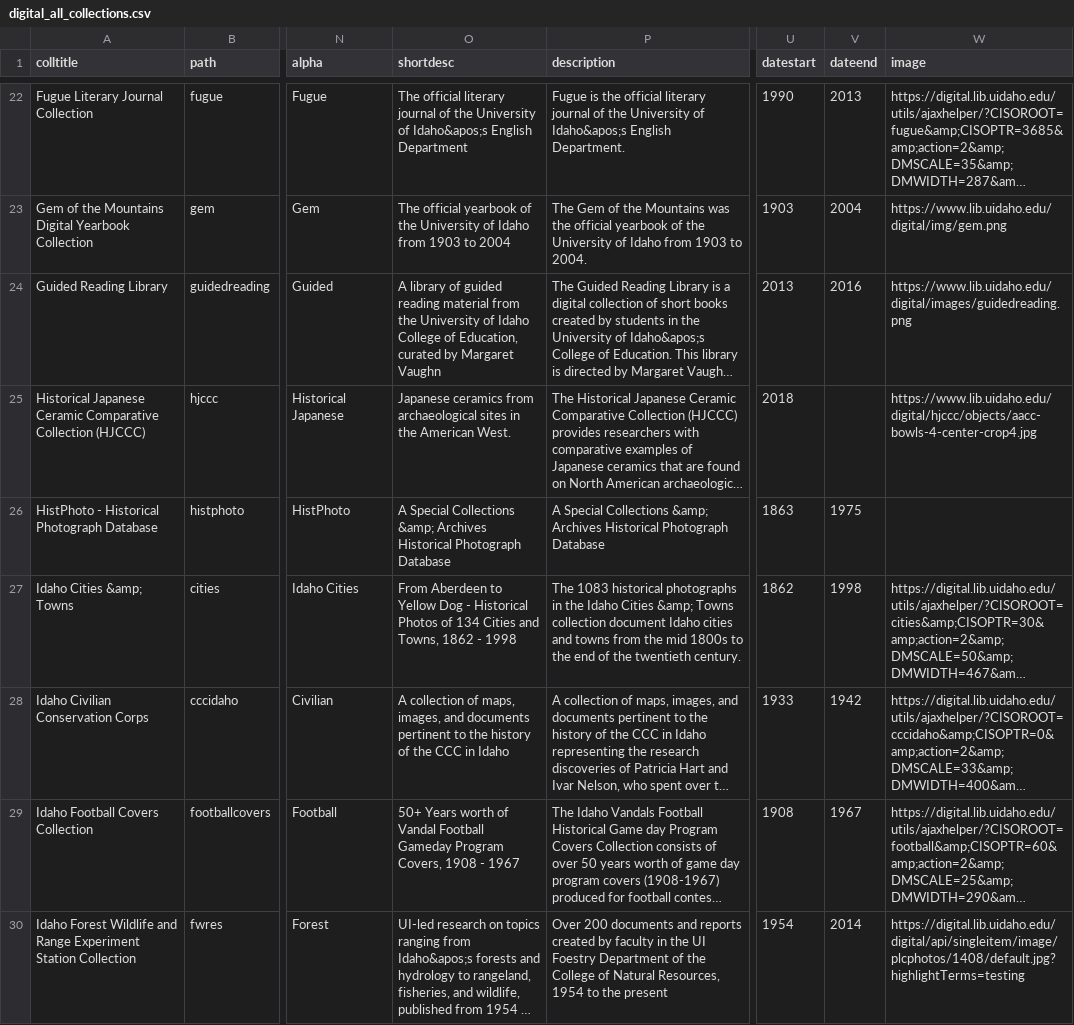
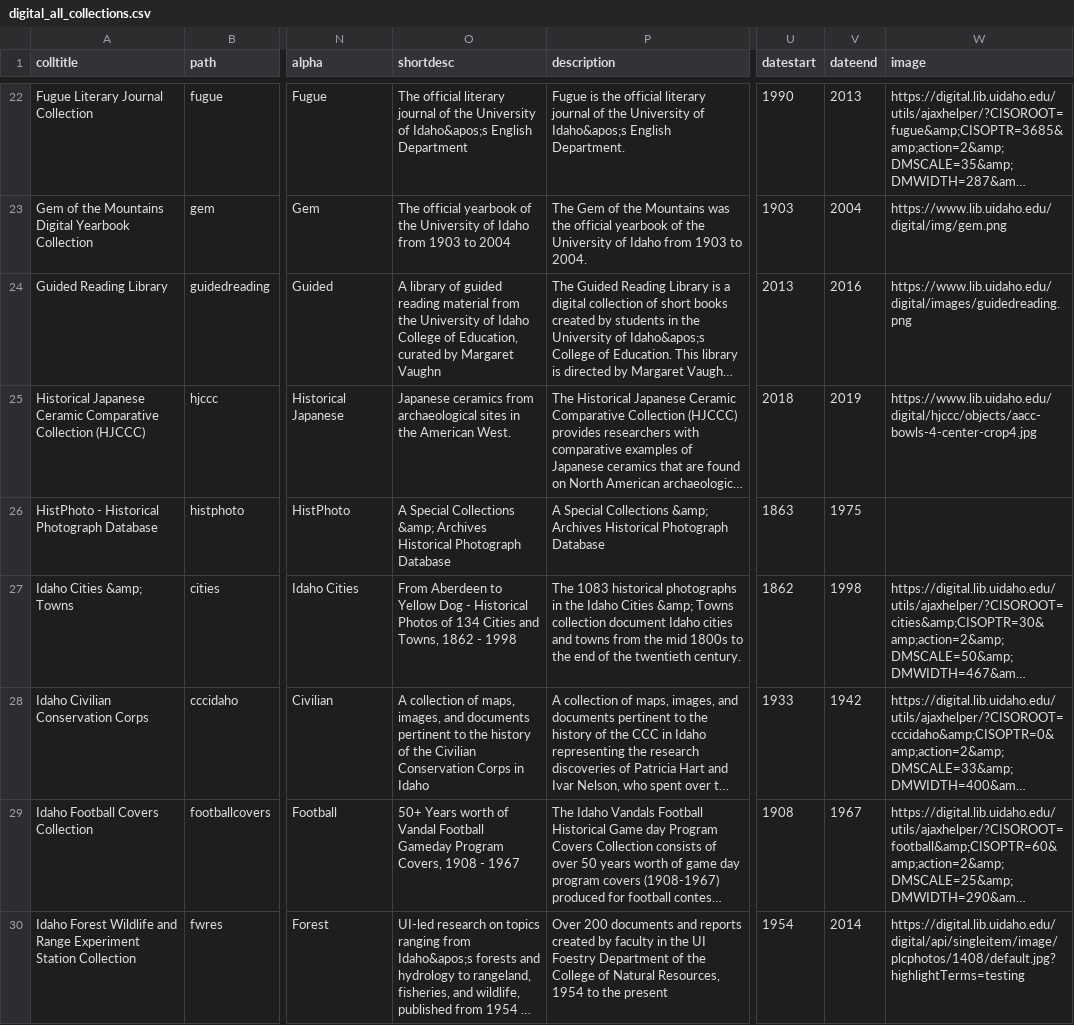
Before and after one commit to uidaholib/digital_source, a CSV file: _data/digital_all_collections.csv, drawn as a sheet; only a part is shown, gaps mark what is left out; long unchanged cells end in …; the diff covers the shown part only; the diff names each change by its address in the sheet, - before the commit and + after, or states it on an @@ line.

Commit message:
links and front page descriptions updated

```diff
--- a/_data/digital_all_collections.csv
+++ b/_data/digital_all_collections.csv
-V25 (dateend): (empty)
+V25 (dateend): 2019
-O28 (shortdesc): …of the CCC in Idaho
+O28 (shortdesc): …of the Civilian Conservation Corps in Idaho
```
Also changed, not shown: 12 edited cells elsewhere in this file.
